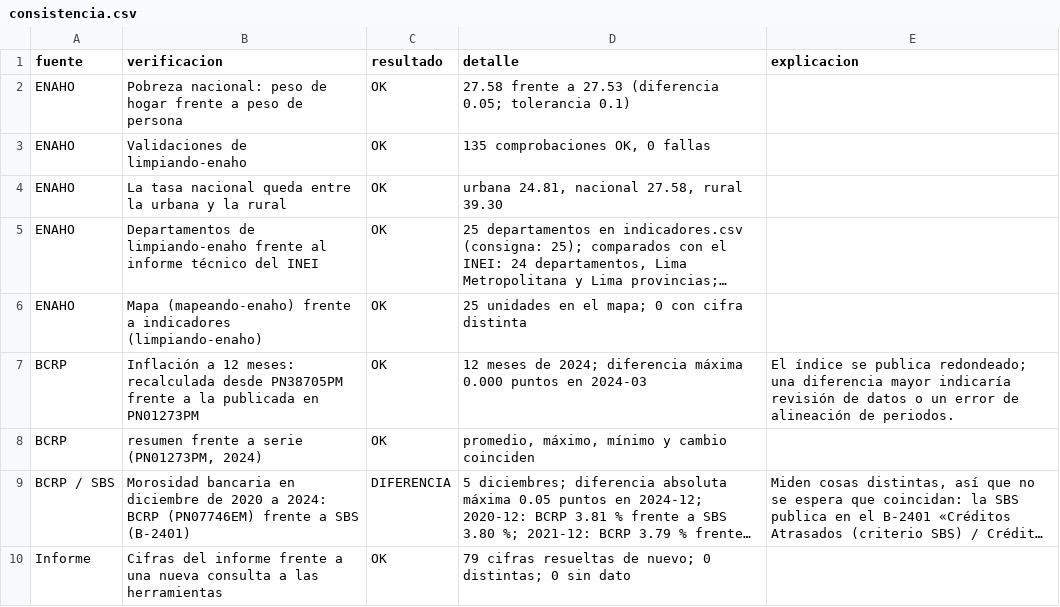
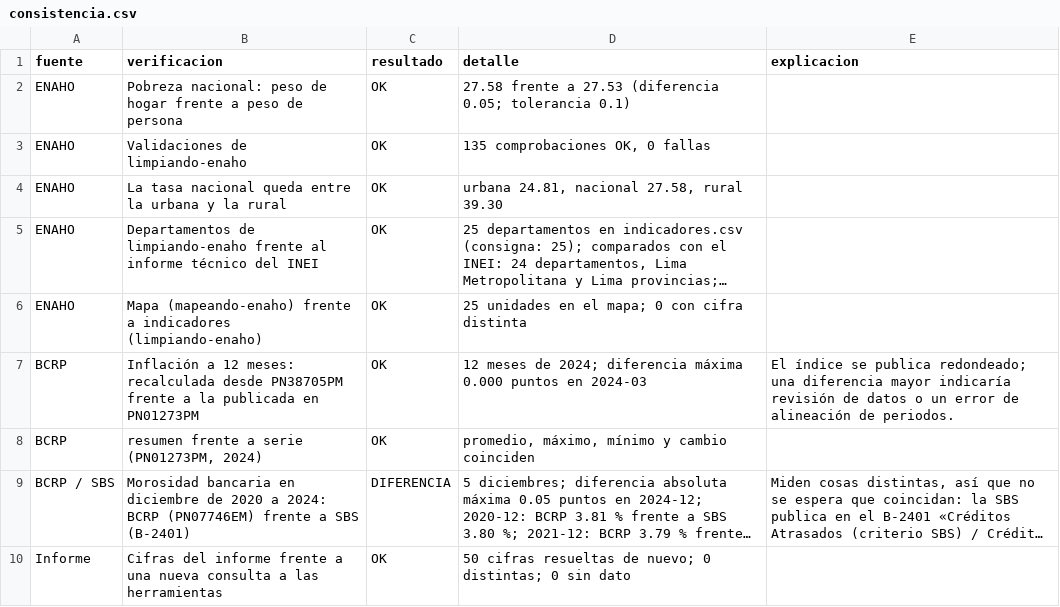
Before and after one commit to rodnm/agente-socioeconomico-peru, a CSV file: salidas/consistencia.csv, drawn as a sheet; long unchanged cells end in …; the diff names each change by its address in the sheet, - before the commit and + after, or states it on an @@ line.

```diff
--- a/salidas/consistencia.csv
+++ b/salidas/consistencia.csv
-D10 (detalle): 79 cifras resueltas…
+D10 (detalle): 50 cifras resueltas…
```
Also changed, not shown: 10 other files.
